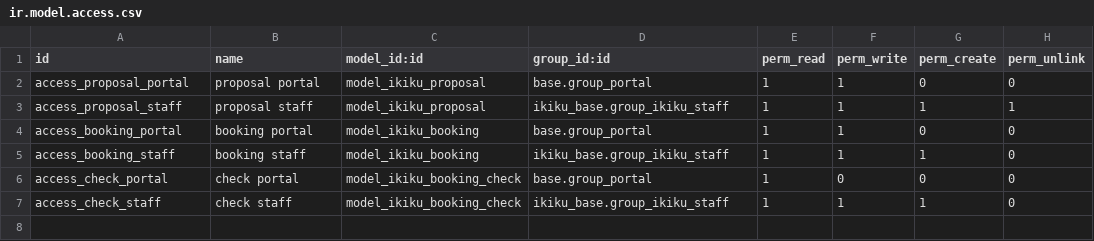
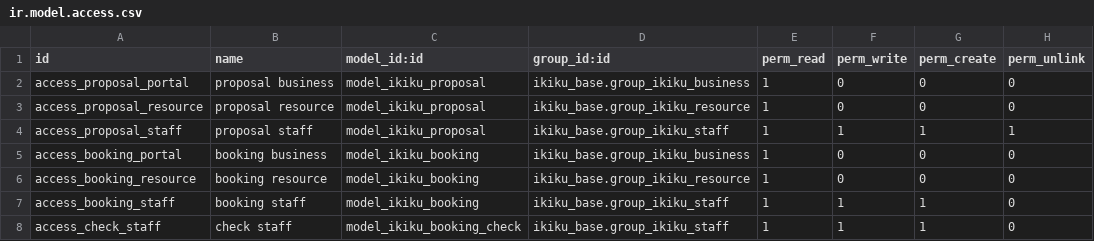
Before and after one commit to 0mit/ikiku, a CSV file: addons/ikiku_match/security/ir.model.access.csv, drawn as a sheet.

Commit message:
ikiku_base, ikiku_demand, ikiku_supply, ikiku_match: portal accounts only read, and only their own side's rows (the design review of 2026-09-16 found that the table rights were granted to every portal account while the record rules that narrow them apply to the business and worker groups only, so an account made by SMS with no side yet could write every need, business, position and availability over RPC, a worker could rewrite a proposal's score_total against بند ۸ and a booking's state against بند ۷, and any portal account could open or rule on disputes; every portal page already writes through sudo controllers that check ownership, so reading is all an account needs, the open-needs rule that handed every open need with its business to workers' RPC is gone in favour of ikiku_public_open and its visibility rows, and a worker reads only their own skills)

```diff
--- a/addons/ikiku_match/security/ir.model.access.csv
+++ b/addons/ikiku_match/security/ir.model.access.csv
@@ -1,7 +1,8 @@
 id,name,model_id:id,group_id:id,perm_read,perm_write,perm_create,perm_unlink
-access_proposal_portal,proposal portal,model_ikiku_proposal,base.group_portal,1,1,0,0
+access_proposal_portal,proposal business,model_ikiku_proposal,ikiku_base.group_ikiku_business,1,0,0,0
+access_proposal_resource,proposal resource,model_ikiku_proposal,ikiku_base.group_ikiku_resource,1,0,0,0
 access_proposal_staff,proposal staff,model_ikiku_proposal,ikiku_base.group_ikiku_staff,1,1,1,1
-access_booking_portal,booking portal,model_ikiku_booking,base.group_portal,1,1,0,0
+access_booking_portal,booking business,model_ikiku_booking,ikiku_base.group_ikiku_business,1,0,0,0
+access_booking_resource,booking resource,model_ikiku_booking,ikiku_base.group_ikiku_resource,1,0,0,0
 access_booking_staff,booking staff,model_ikiku_booking,ikiku_base.group_ikiku_staff,1,1,1,0
-access_check_portal,check portal,model_ikiku_booking_check,base.group_portal,1,0,0,0
 access_check_staff,check staff,model_ikiku_booking_check,ikiku_base.group_ikiku_staff,1,1,1,0
```
Also changed, not shown: addons/ikiku_base/security/ir.model.access.csv, addons/ikiku_demand/security/ir.model.access.csv, 4 other files.
